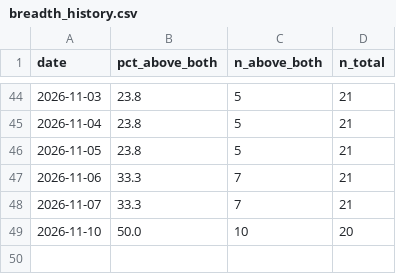
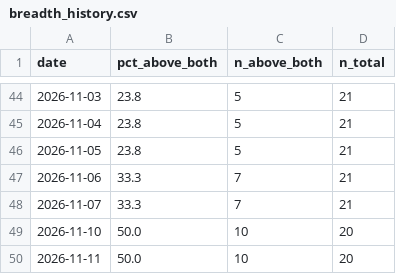
Before and after one commit to jesustmartinezperez-cmyk/-breadth-proxy, a CSV file: data/breadth_history.csv, drawn as a sheet; only a part is shown, gaps mark what is left out; the diff names each change by its address in the sheet, - before the commit and + after, or states it on an @@ line.

Commit message:
Breadth update 2026-11-11

```diff
--- a/data/breadth_history.csv
+++ b/data/breadth_history.csv
+row 50: 2026-11-11 | 50.0 | 10 | 20
```
Also changed, not shown: 1 other file.
